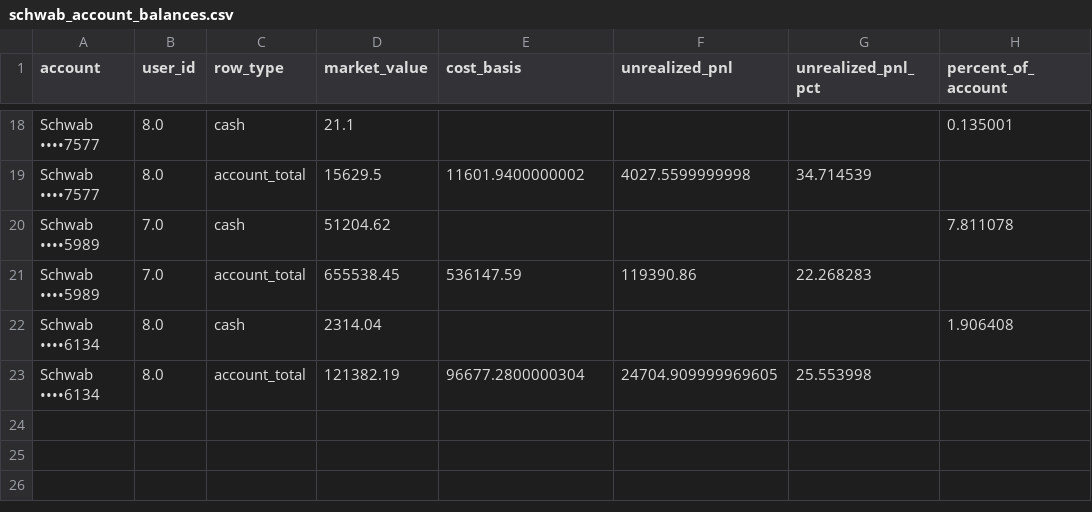
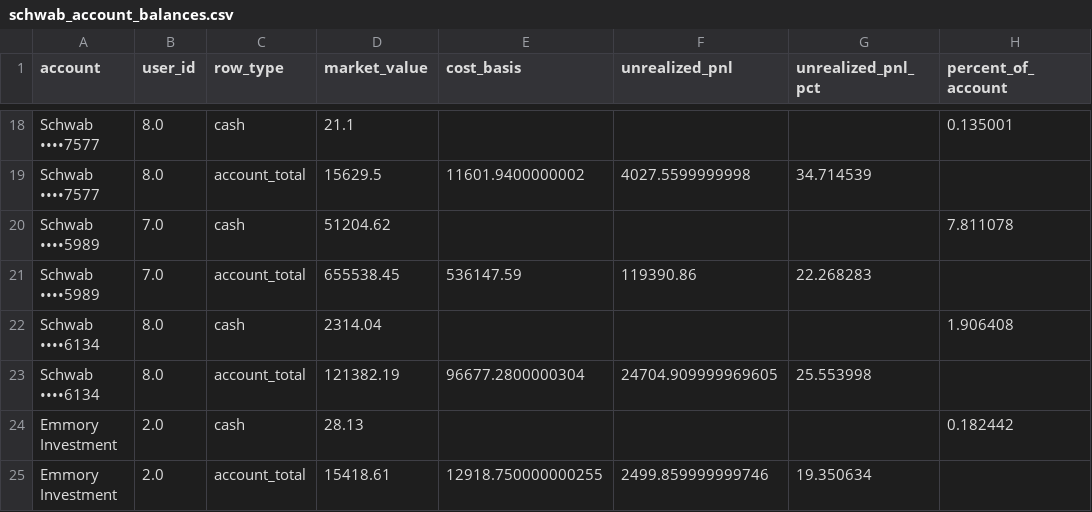
Before and after one commit to cameronjefferey/ccwj, a CSV file: dbt/seeds/schwab_account_balances.csv, drawn as a sheet; only a part is shown, gaps mark what is left out; the diff names each change by its address in the sheet, - before the commit and + after, or states it on an @@ line.

```diff
--- a/dbt/seeds/schwab_account_balances.csv
+++ b/dbt/seeds/schwab_account_balances.csv
+row 24: Emmory Investment | 2.0 | cash | 28.13 |  |  |  | 0.182442
+row 25: Emmory Investment | 2.0 | account_total | 15418.61 | 12918.750000000255 | 2499.859999999746 | 19.350634
```
Also changed, not shown: dbt/seeds/current_positions.csv, dbt/seeds/trade_history.csv.
